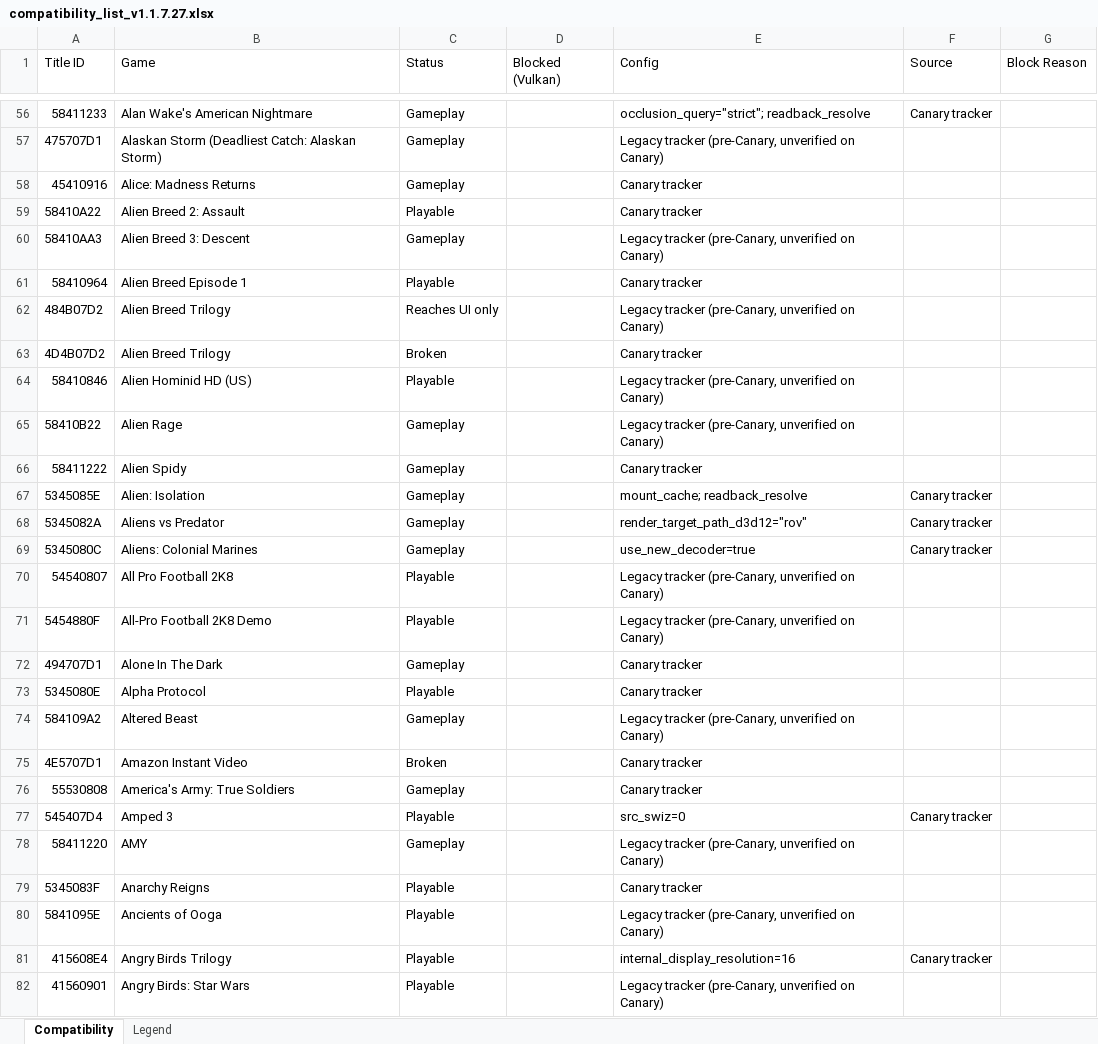
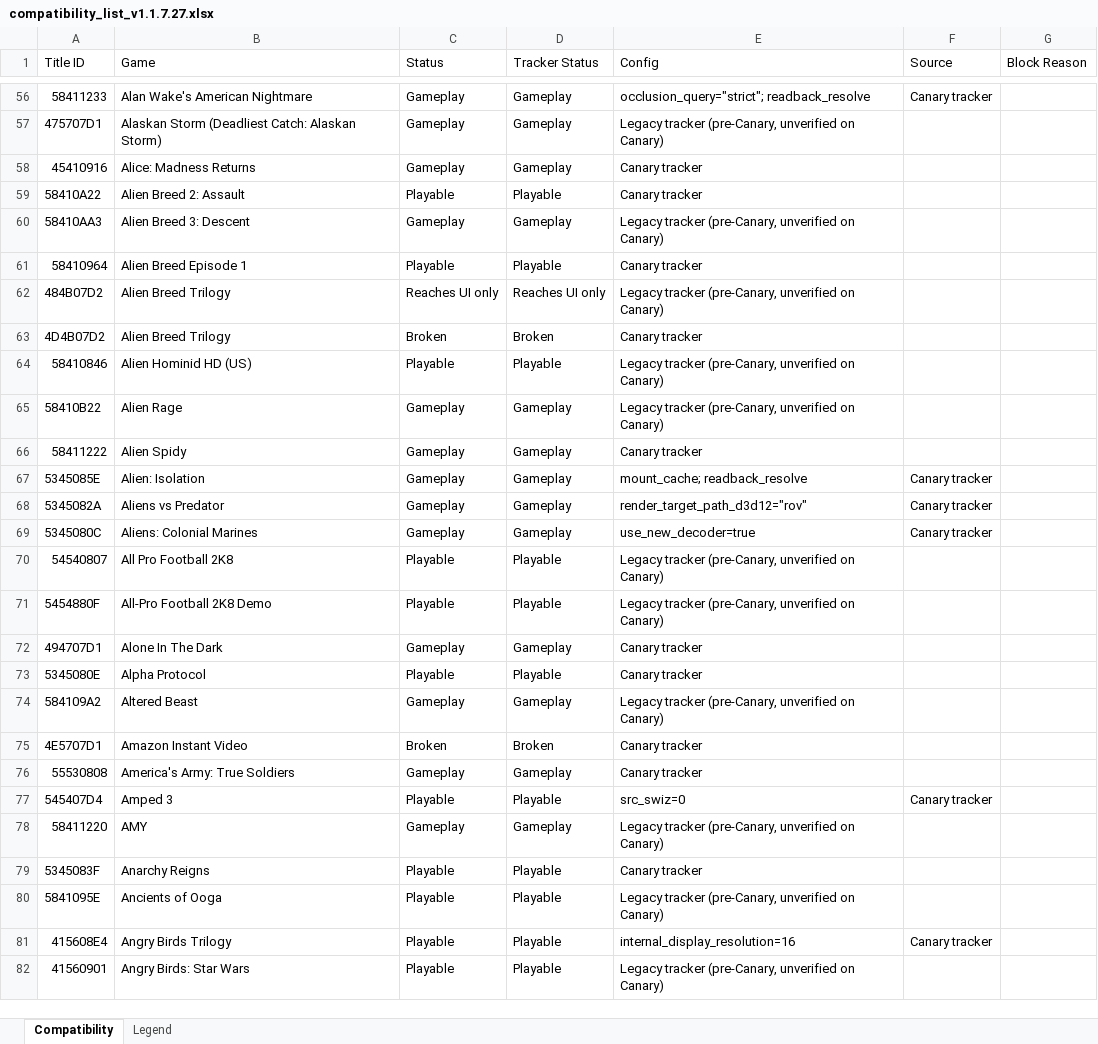
Before and after one commit to AmitAmit99/xenia-canary-uwp, an Excel workbook: docs/compatibility/compatibility_list_v1.1.7.27.xlsx, sheet Compatibility, drawn as a sheet; only a part is shown, gaps mark what is left out; values as stored, in another font and other column widths than the file's, no cell formats; table styles not drawn; the diff covers the shown part only; the diff names each change by its address in the sheet, - before the commit and + after, or states it on an @@ line.

Commit message:
Set Status to Unplayable for Vulkan-required titles in the Excel list
Previously these kept their original tracker Status (Playable/Gameplay)
with a separate Blocked (Vulkan) flag column. Now Status itself reads
"Unplayable" for all 14 titles this port refuses to launch, matching
what actually happens when you try to run them - the original tracker
classification moves to a new Tracker Status column so it isn't lost.

```diff
--- a/docs/compatibility/compatibility_list_v1.1.7.27.xlsx (sheet Compatibility)
+++ b/docs/compatibility/compatibility_list_v1.1.7.27.xlsx (sheet Compatibility)
-D1: Blocked (Vulkan)
+D1: Tracker Status
-D56:D58 (Tracker Status): (empty)
+D56:D58 (Tracker Status): Gameplay
-D59 (Tracker Status): (empty)
+D59 (Tracker Status): Playable
-D60 (Tracker Status): (empty)
+D60 (Tracker Status): Gameplay
-D61 (Tracker Status): (empty)
+D61 (Tracker Status): Playable
-D62 (Tracker Status): (empty)
+D62 (Tracker Status): Reaches UI only
-D63 (Tracker Status): (empty)
+D63 (Tracker Status): Broken
-D64 (Tracker Status): (empty)
+D64 (Tracker Status): Playable
-D65:D69 (Tracker Status): (empty)
+D65:D69 (Tracker Status): Gameplay
-D70:D71 (Tracker Status): (empty)
+D70:D71 (Tracker Status): Playable
-D72 (Tracker Status): (empty)
+D72 (Tracker Status): Gameplay
-D73 (Tracker Status): (empty)
+D73 (Tracker Status): Playable
-D74 (Tracker Status): (empty)
+D74 (Tracker Status): Gameplay
-D75 (Tracker Status): (empty)
+D75 (Tracker Status): Broken
-D76 (Tracker Status): (empty)
+D76 (Tracker Status): Gameplay
-D77 (Tracker Status): (empty)
+D77 (Tracker Status): Playable
-D78 (Tracker Status): (empty)
+D78 (Tracker Status): Gameplay
-D79:D82 (Tracker Status): (empty)
+D79:D82 (Tracker Status): Playable
```
Also changed, not shown: 1818 edited cells elsewhere in this sheet, sheet Legend, cell formats.
